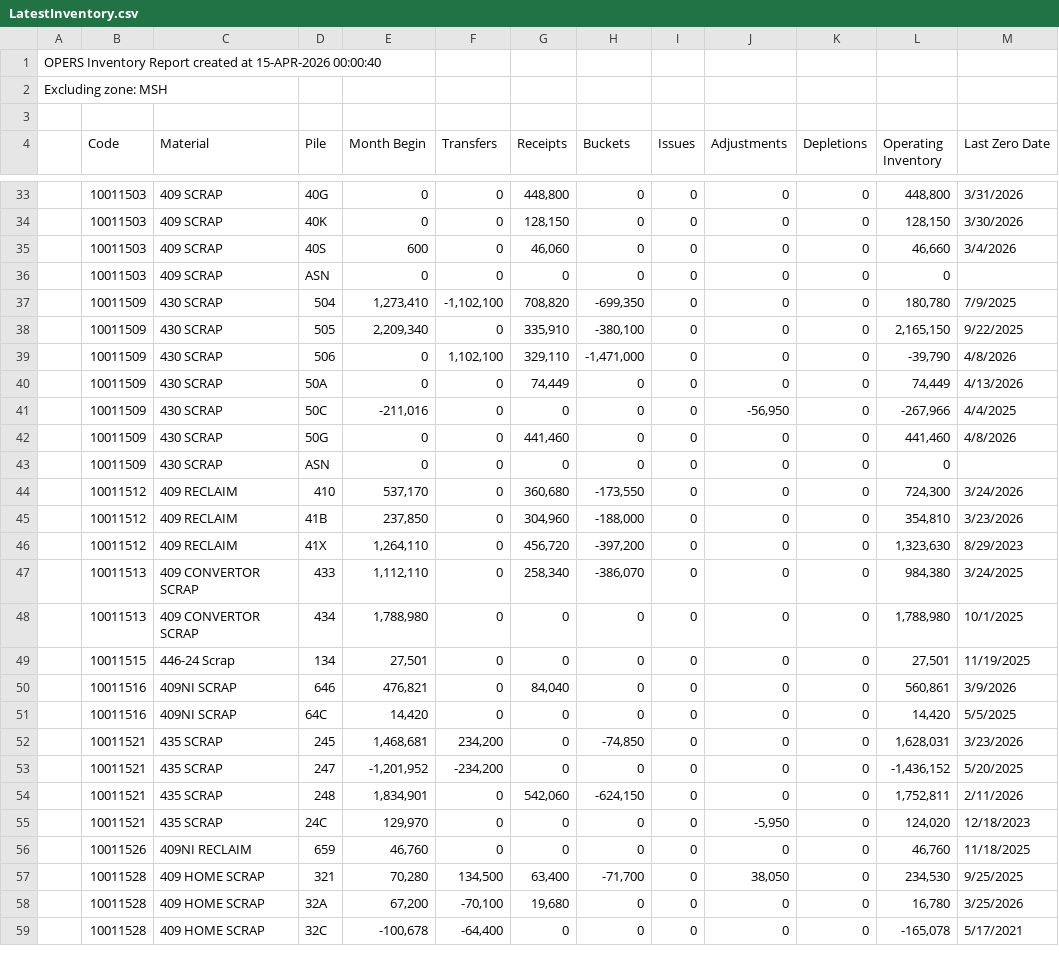
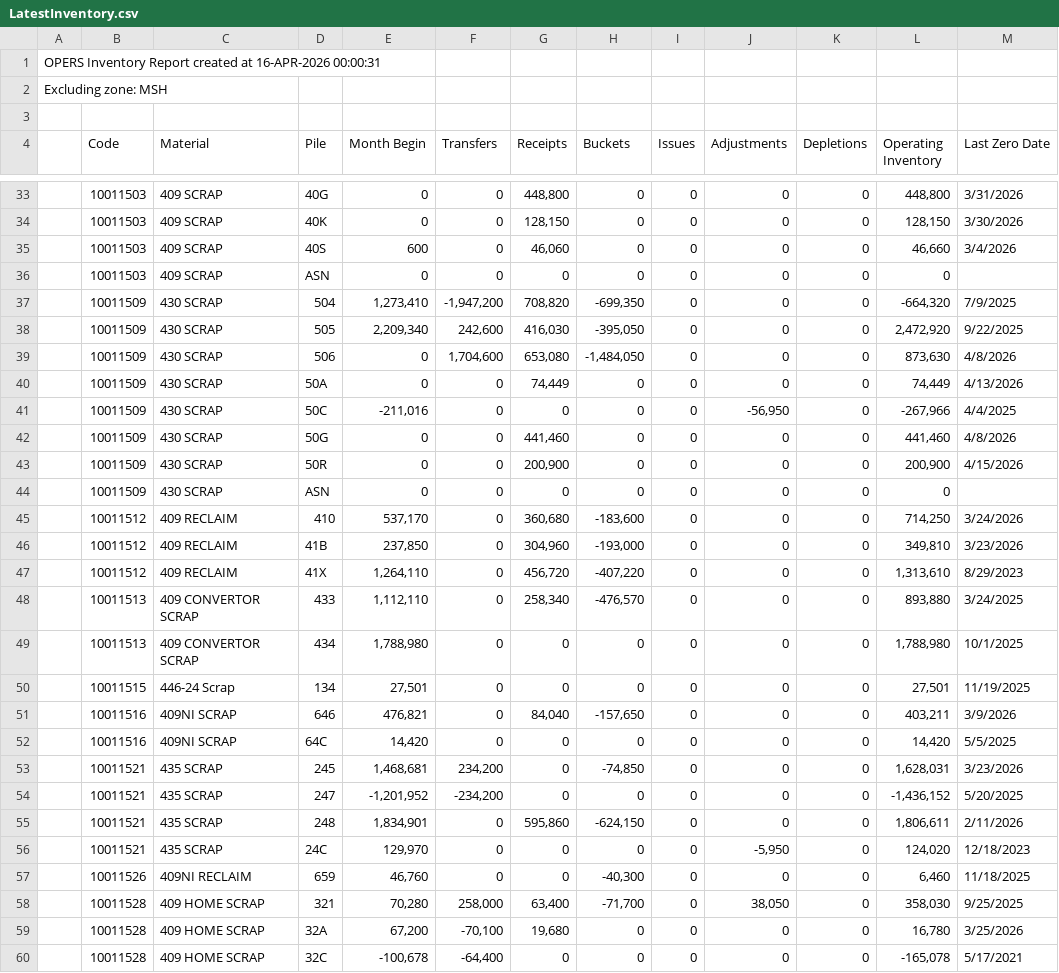
Before and after one commit to Harsco36Map/Yardmap, a CSV file: LatestInventory.csv, drawn as a sheet; only a part is shown, gaps mark what is left out; the diff covers the shown part only.

Commit message:
Add files via upload

```diff
--- a/LatestInventory.csv
+++ b/LatestInventory.csv
@@ -1,2 +1,2 @@
-OPERS Inventory Report created at 15-APR-2026 00:00:40
+OPERS Inventory Report created at 16-APR-2026 00:00:31
 Excluding zone: MSH
@@ -36,5 +36,5 @@ Excluding zone: MSH
 ,"10011503","409 SCRAP","ASN ","0","0","0","0","0","0","0","0",""
-,"10011509","430 SCRAP","504 ","1,273,410","-1,102,100","708,820","-699,350","0","0","0","180,780","7/9/2025"
-,"10011509","430 SCRAP","505 ","2,209,340","0","335,910","-380,100","0","0","0","2,165,150","9/22/2025"
-,"10011509","430 SCRAP","506 ","0","1,102,100","329,110","-1,471,000","0","0","0","-39,790","4/8/2026"
+,"10011509","430 SCRAP","504 ","1,273,410","-1,947,200","708,820","-699,350","0","0","0","-664,320","7/9/2025"
+,"10011509","430 SCRAP","505 ","2,209,340","242,600","416,030","-395,050","0","0","0","2,472,920","9/22/2025"
+,"10011509","430 SCRAP","506 ","0","1,704,600","653,080","-1,484,050","0","0","0","873,630","4/8/2026"
 ,"10011509","430 SCRAP","50A ","0","0","74,449","0","0","0","0","74,449","4/13/2026"
@@ -42,10 +42,11 @@ Excluding zone: MSH
 ,"10011509","430 SCRAP","50G ","0","0","441,460","0","0","0","0","441,460","4/8/2026"
+,"10011509","430 SCRAP","50R ","0","0","200,900","0","0","0","0","200,900","4/15/2026"
 ,"10011509","430 SCRAP","ASN ","0","0","0","0","0","0","0","0",""
-,"10011512","409 RECLAIM","410 ","537,170","0","360,680","-173,550","0","0","0","724,300","3/24/2026"
-,"10011512","409 RECLAIM","41B ","237,850","0","304,960","-188,000","0","0","0","354,810","3/23/2026"
-,"10011512","409 RECLAIM","41X ","1,264,110","0","456,720","-397,200","0","0","0","1,323,630","8/29/2023"
-,"10011513","409 CONVERTOR SCRAP","433 ","1,112,110","0","258,340","-386,070","0","0","0","984,380","3/24/2025"
+,"10011512","409 RECLAIM","410 ","537,170","0","360,680","-183,600","0","0","0","714,250","3/24/2026"
+,"10011512","409 RECLAIM","41B ","237,850","0","304,960","-193,000","0","0","0","349,810","3/23/2026"
+,"10011512","409 RECLAIM","41X ","1,264,110","0","456,720","-407,220","0","0","0","1,313,610","8/29/2023"
+,"10011513","409 CONVERTOR SCRAP","433 ","1,112,110","0","258,340","-476,570","0","0","0","893,880","3/24/2025"
 ,"10011513","409 CONVERTOR SCRAP","434 ","1,788,980","0","0","0","0","0","0","1,788,980","10/1/2025"
 ,"10011515","446-24 Scrap","134 ","27,501","0","0","0","0","0","0","27,501","11/19/2025"
-,"10011516","409NI SCRAP","646 ","476,821","0","84,040","0","0","0","0","560,861","3/9/2026"
+,"10011516","409NI SCRAP","646 ","476,821","0","84,040","-157,650","0","0","0","403,211","3/9/2026"
 ,"10011516","409NI SCRAP","64C ","14,420","0","0","0","0","0","0","14,420","5/5/2025"
@@ -53,6 +54,6 @@ Excluding zone: MSH
 ,"10011521","435 SCRAP","247 ","-1,201,952","-234,200","0","0","0","0","0","-1,436,152","5/20/2025"
-,"10011521","435 SCRAP","248 ","1,834,901","0","542,060","-624,150","0","0","0","1,752,811","2/11/2026"
+,"10011521","435 SCRAP","248 ","1,834,901","0","595,860","-624,150","0","0","0","1,806,611","2/11/2026"
 ,"10011521","435 SCRAP","24C ","129,970","0","0","0","0","-5,950","0","124,020","12/18/2023"
-,"10011526","409NI RECLAIM","659 ","46,760","0","0","0","0","0","0","46,760","11/18/2025"
-,"10011528","409 HOME SCRAP","321 ","70,280","134,500","63,400","-71,700","0","38,050","0","234,530","9/25/2025"
+,"10011526","409NI RECLAIM","659 ","46,760","0","0","-40,300","0","0","0","6,460","11/18/2025"
+,"10011528","409 HOME SCRAP","321 ","70,280","258,000","63,400","-71,700","0","38,050","0","358,030","9/25/2025"
 ,"10011528","409 HOME SCRAP","32A ","67,200","-70,100","19,680","0","0","0","0","16,780","3/25/2026"
```
Also changed, not shown: 69 edited cells elsewhere in this file.
